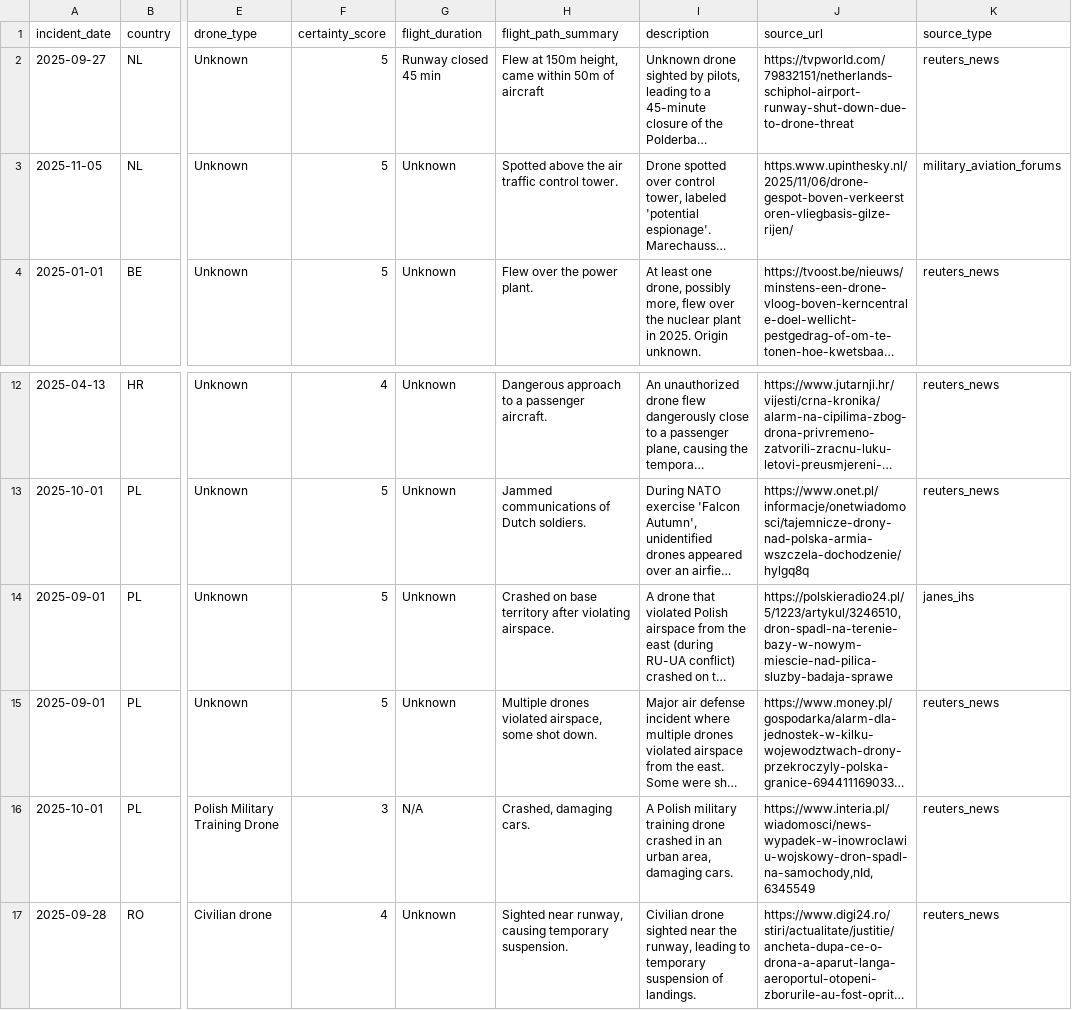
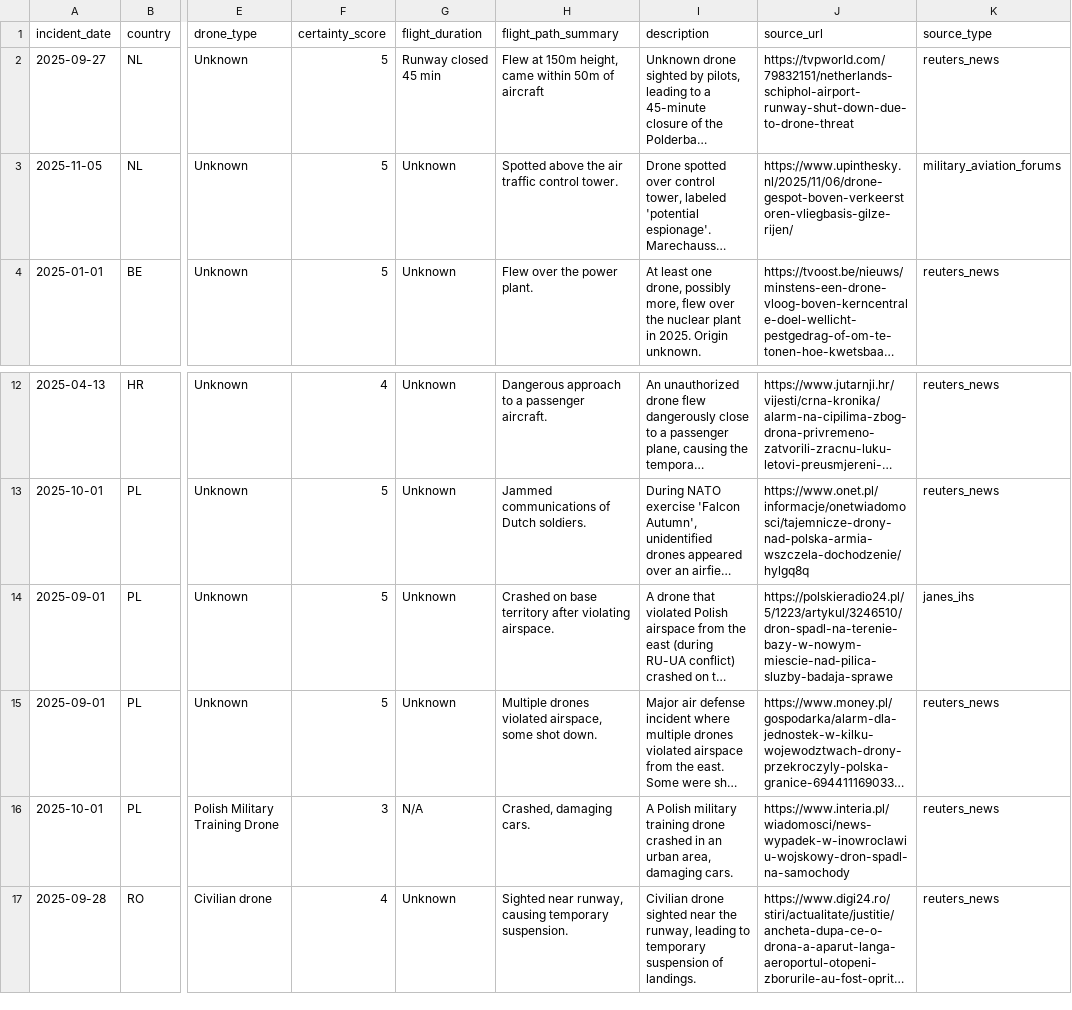
Before and after one commit to MarcellusVR007/drone-cuas-osint-dashboard, a CSV file: backend/data/drone_incidents_eu.csv, drawn as a sheet; only a part is shown, gaps mark what is left out; long unchanged cells end in …; the diff names each change by its address in the sheet, - before the commit and + after, or states it on an @@ line.

```diff
--- a/backend/data/drone_incidents_eu.csv
+++ b/backend/data/drone_incidents_eu.csv
-J3 (source_url): https.www.upinthesky.nl/2025/11/06/drone-gespot-boven-verkeerstoren-vliegbasis-gilze-rijen/
+J3 (source_url): https://www.upinthesky.nl/2025/11/06/drone-gespot-boven-verkeerstoren-vliegbasis-gilze-rijen/
-J14 (source_url): https://polskieradio24.pl/5/1223/artykul/3246510,dron-spadl-na-terenie-bazy-w-nowym-miescie-nad-pilica-sluzby-badaja-sprawe
+J14 (source_url): https://polskieradio24.pl/5/1223/artykul/3246510/dron-spadl-na-terenie-bazy-w-nowym-miescie-nad-pilica-sluzby-badaja-sprawe
-J16 (source_url): https://www.interia.pl/wiadomosci/news-wypadek-w-inowroclawiu-wojskowy-dron-spadl-na-samochody,nId,6345549
+J16 (source_url): https://www.interia.pl/wiadomosci/news-wypadek-w-inowroclawiu-wojskowy-dron-spadl-na-samochody
```
